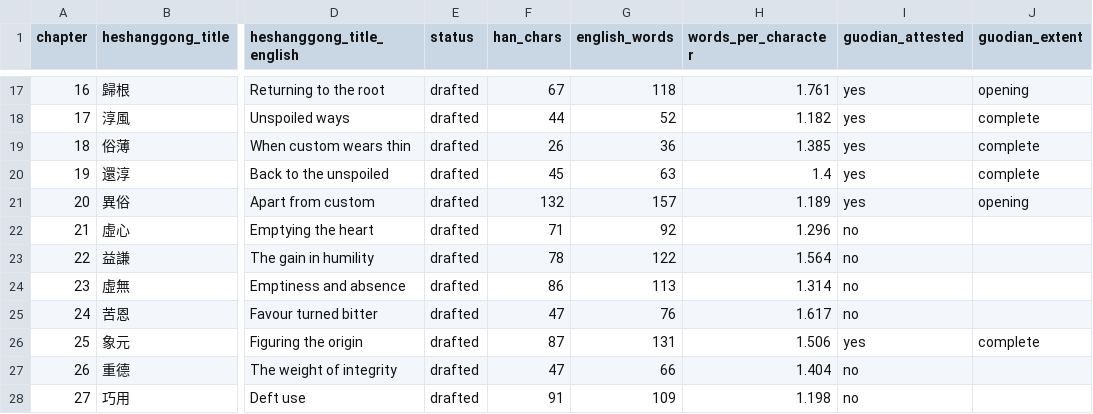
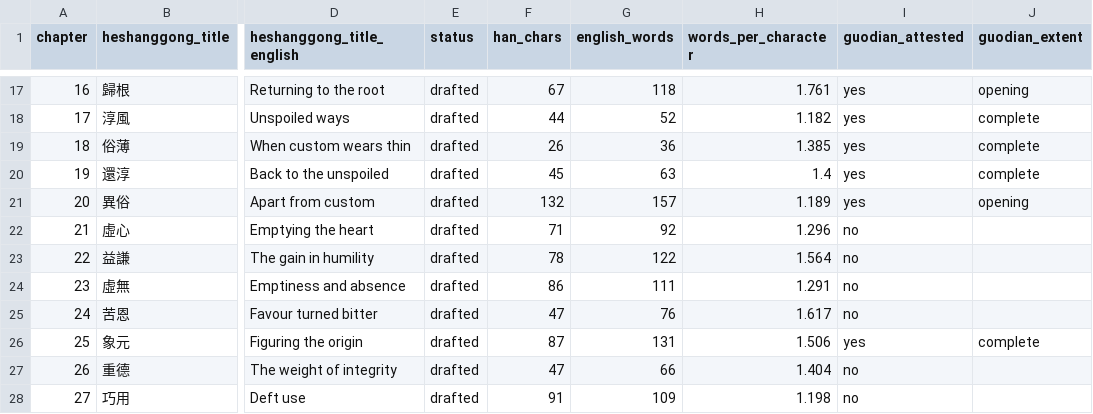
Before and after one commit to shalomormsby/taoteching, a CSV file: data/chapters.csv, drawn as a sheet; only a part is shown, gaps mark what is left out; the diff names each change by its address in the sheet, - before the commit and + after, or states it on an @@ line.

```diff
--- a/data/chapters.csv
+++ b/data/chapters.csv
-G24 (english_words): 113
+G24 (english_words): 111
-H24 (words_per_character): 1.314
+H24 (words_per_character): 1.291
```
Also changed, not shown: data/commentary.csv, data/lines.csv, 10 other files.
